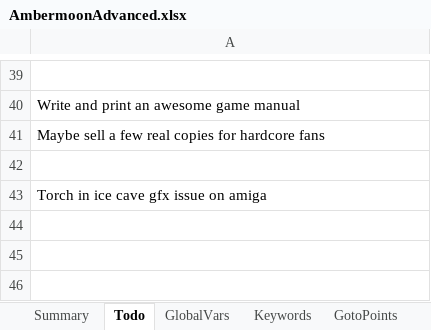
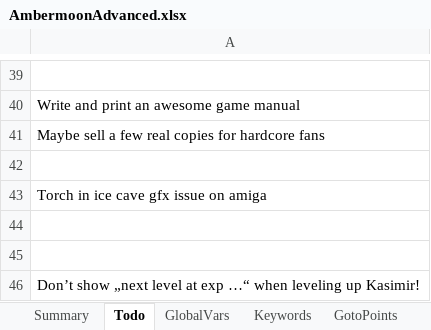
Before and after one commit to Pyrdacor/Ambermoon-Advanced, an Excel workbook: AmbermoonAdvanced.xlsx, sheet Todo, drawn as a sheet; only a part is shown, gaps mark what is left out; values as stored, in another font and other column widths than the file's, no borders; the diff names each change by its address in the sheet, - before the commit and + after, or states it on an @@ line.

```diff
--- a/AmbermoonAdvanced.xlsx (sheet Todo)
+++ b/AmbermoonAdvanced.xlsx (sheet Todo)
+row 44: (empty)
+row 45: (empty)
+row 46: Don’t show „next level at exp …“ when leveling up Kasimir!
```
Also changed, not shown: 2 other files.
